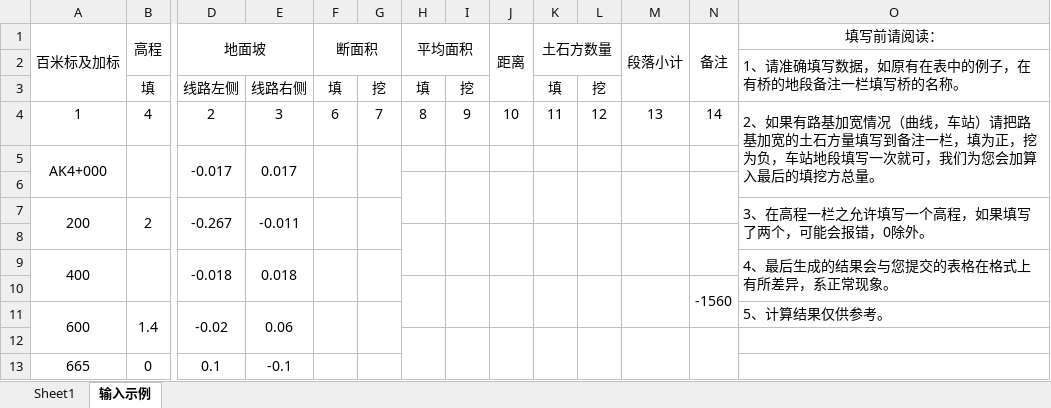
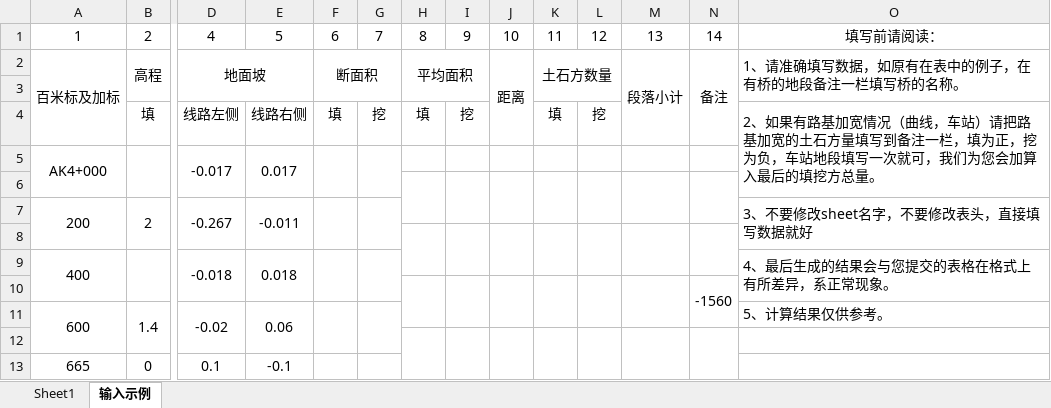
Before and after one commit to kakasearch/rtp_show, an Excel workbook: 土石方量计算/数据输入模板.xlsx, sheet 输入示例, drawn as a sheet; only a part is shown, gaps mark what is left out; values as stored, in another font and other column widths than the file's, no borders; removed rows and columns are numbered as before the commit, all else as after; rows hold the shown columns only; the diff names each change by its address in the sheet, - before the commit and + after, or states it on an @@ line.

Commit message:
Update 数据输入模板.xlsx

```diff
--- a/土石方量计算/数据输入模板.xlsx (sheet 输入示例)
+++ b/土石方量计算/数据输入模板.xlsx (sheet 输入示例)
+row 1: 1 | 2 | 4 | 5 | 6 | 7 | 8 | 9 | 10 | 11 | 12 | 13 | 14 | 填写前请阅读：
-O2: 填写前请阅读：
+O2: 1、请准确填写数据，如原有在表中的例子，在有桥的地段备注一栏填写桥的名称。
-O2 alignment: center
+O2 alignment: left
+O2:O3 merged
-O3: 1、请准确填写数据，如原有在表中的例子，在有桥的地段备注一栏填写桥的名称。
+O3: (empty)
-O2:O3 merged
-O4: (empty)
+O4: 2、如果有路基加宽情况（曲线，车站）请把路基加宽的土石方量填写到备注一栏，填为正，挖为负，车站地段填写一次就可，我们为您会加算入最后的填挖方总量。
+O4:O6 merged
-row 4: 1 | 4 | 2 | 3 | 6 | 7 | 8 | 9 | 10 | 11 | 12 | 13 | 14 | 2、如果有路基加宽情况（曲线，车站）请把路基加宽的土石方量填写到备注一栏，填为正，挖为负，车站地段填写一次就可，我们为您会加算入最后的填挖方总量。
-O7: 3、在高程一栏之允许填写一个高程，如果填写了两个，可能会报错，0除外。
+O7: 3、不要修改sheet名字，不要修改表头，直接填写数据就好
```
